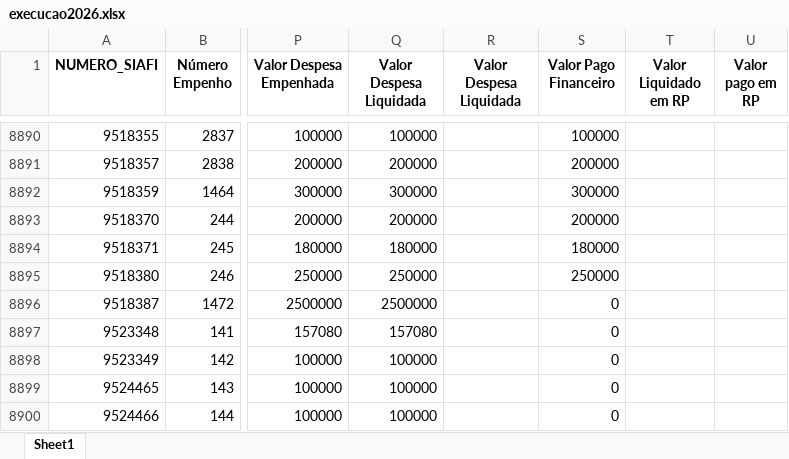
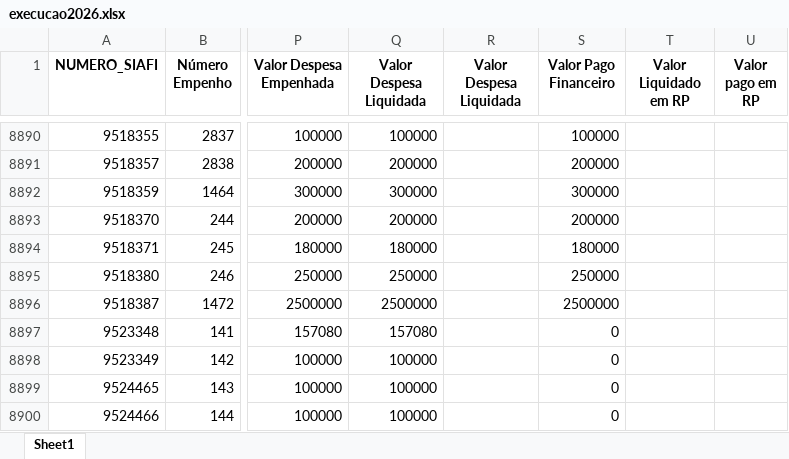
Before and after one commit to transparencia-mg/portal_emendas_estaduais, an Excel workbook: upload/execucao2026.xlsx, sheet Sheet1, drawn as a sheet; only a part is shown, gaps mark what is left out; values as stored, in another font and other column widths than the file's, no borders; the diff covers the shown part only; the diff names each change by its address in the sheet, - before the commit and + after, or states it on an @@ line.

```diff
--- a/upload/execucao2026.xlsx (sheet Sheet1)
+++ b/upload/execucao2026.xlsx (sheet Sheet1)
-S8896 (Valor Pago Financeiro): 0
+S8896 (Valor Pago Financeiro): 2500000
```
Also changed, not shown: 10 edited cells elsewhere in this sheet, upload/execucao2022.xlsx, upload/execucao2023.xlsx, 2 other files.
